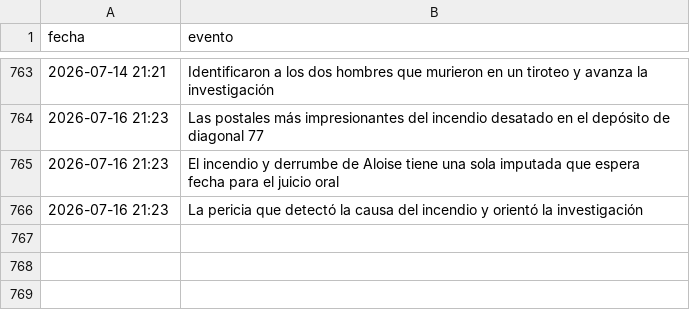
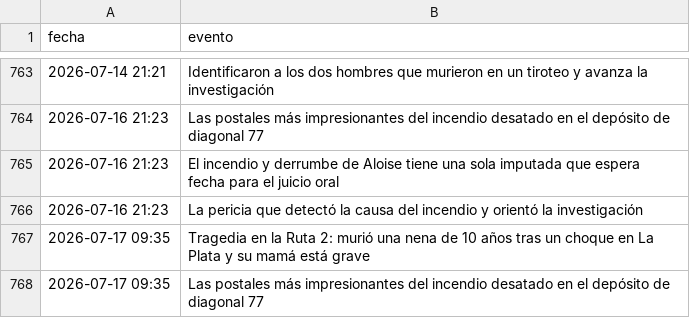
Before and after one commit to FacundoSu1986/monitor-servicios-lp, a CSV file: historial_lp.csv, drawn as a sheet; only a part is shown, gaps mark what is left out.

```diff
--- a/historial_lp.csv
+++ b/historial_lp.csv
@@ -766 +766,3 @@ fecha,evento
 2026-07-16 21:23,La pericia que detectó la causa del incendio y orientó la investigación
+2026-07-17 09:35,Tragedia en la Ruta 2: murió una nena de 10 años tras un choque en La Plata y su mamá está grave
+2026-07-17 09:35,Las postales más impresionantes del incendio desatado en el depósito de diagonal 77
```
